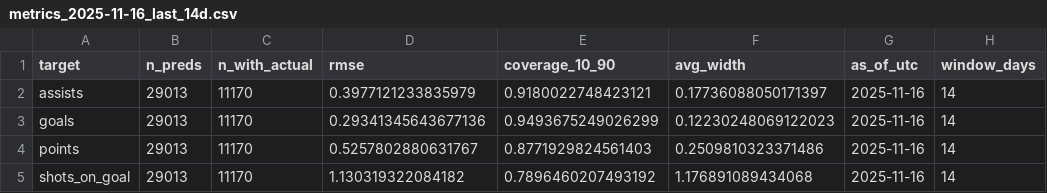
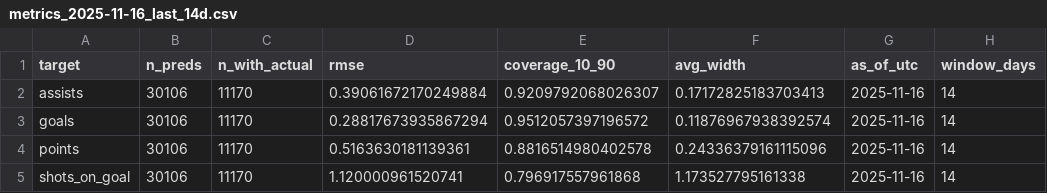
Before and after one commit to Worthalook/elfie-in-white-shorts, a CSV file: data/dashboards/metrics_2025-11-16_last_14d.csv, drawn as a sheet.

```diff
--- a/data/dashboards/metrics_2025-11-16_last_14d.csv
+++ b/data/dashboards/metrics_2025-11-16_last_14d.csv
@@ -1,5 +1,5 @@
 target,n_preds,n_with_actual,rmse,coverage_10_90,avg_width,as_of_utc,window_days
-assists,29013,11170,0.3977121233835979,0.9180022748423121,0.17736088050171397,2025-11-16,14
-goals,29013,11170,0.29341345643677136,0.9493675249026299,0.12230248069122023,2025-11-16,14
-points,29013,11170,0.5257802880631767,0.8771929824561403,0.2509810323371486,2025-11-16,14
-shots_on_goal,29013,11170,1.130319322084182,0.7896460207493192,1.176891089434068,2025-11-16,14
+assists,30106,11170,0.39061672170249884,0.9209792068026307,0.17172825183703413,2025-11-16,14
+goals,30106,11170,0.28817673935867294,0.9512057397196572,0.11876967938392574,2025-11-16,14
+points,30106,11170,0.5163630181139361,0.8816514980402578,0.24336379161115096,2025-11-16,14
+shots_on_goal,30106,11170,1.120000961520741,0.796917557961868,1.173527795161338,2025-11-16,14
```
Also changed, not shown: data/dashboards/consistency_2025-11-16_last_14d.csv, 2 other files.
